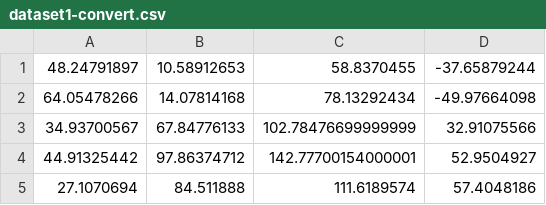
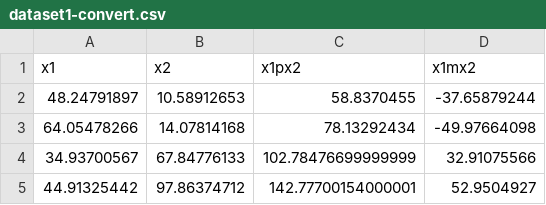
Before and after one commit to MiddelkoopT/CompOpt-2014-Fall, a CSV file: data-connection/dataset1-convert.csv, drawn as a sheet; only a part is shown; the shorter side is filled out with more unchanged rows; the diff names each change by its address in the sheet, - before the commit and + after, or states it on an @@ line.

Commit message:
Import data in to R and plot x1 and x2
Add header to converted output file.
Remove old filename.

```diff
--- a/data-connection/dataset1-convert.csv
+++ b/data-connection/dataset1-convert.csv
+row 1: x1 | x2 | x1px2 | x1mx2
```
Also changed, not shown: 3 other files.
